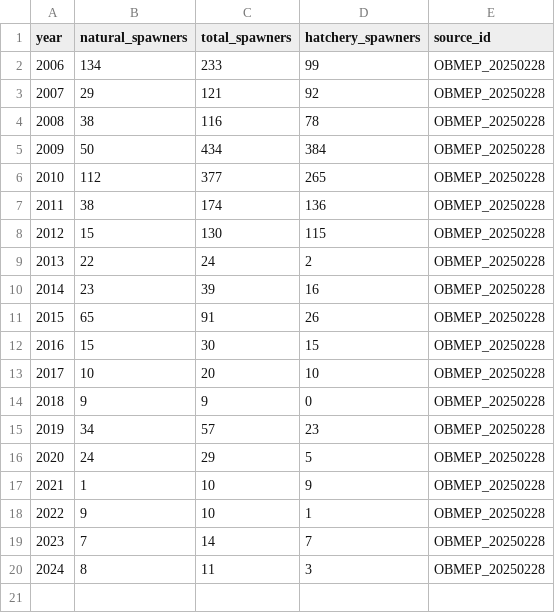
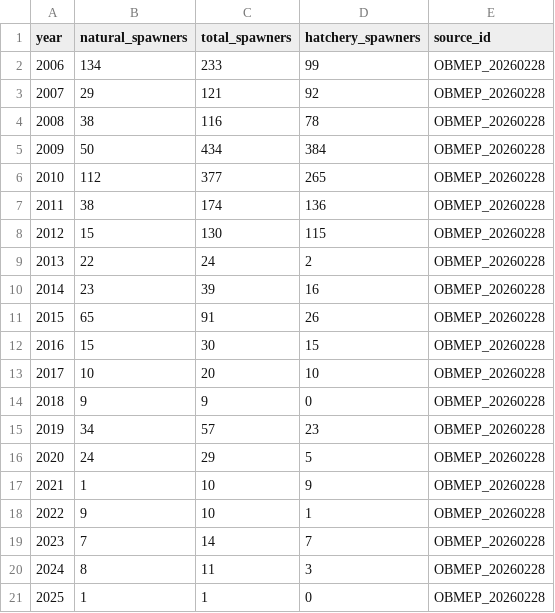
Before and after one commit to salmonwatersheds/steelhead-data, a CSV file: data/Columbia_Steelhead_OBMEP.csv, drawn as a sheet.

```diff
--- a/data/Columbia_Steelhead_OBMEP.csv
+++ b/data/Columbia_Steelhead_OBMEP.csv
@@ -1,20 +1,21 @@
 year,natural_spawners,total_spawners,hatchery_spawners,source_id
-2006,134,233,99,OBMEP_20250228
-2007,29,121,92,OBMEP_20250228
-2008,38,116,78,OBMEP_20250228
-2009,50,434,384,OBMEP_20250228
-2010,112,377,265,OBMEP_20250228
-2011,38,174,136,OBMEP_20250228
-2012,15,130,115,OBMEP_20250228
-2013,22,24,2,OBMEP_20250228
-2014,23,39,16,OBMEP_20250228
-2015,65,91,26,OBMEP_20250228
-2016,15,30,15,OBMEP_20250228
-2017,10,20,10,OBMEP_20250228
-2018,9,9,0,OBMEP_20250228
-2019,34,57,23,OBMEP_20250228
-2020,24,29,5,OBMEP_20250228
-2021,1,10,9,OBMEP_20250228
-2022,9,10,1,OBMEP_20250228
-2023,7,14,7,OBMEP_20250228
-2024,8,11,3,OBMEP_20250228
+2006,134,233,99,OBMEP_20260228
+2007,29,121,92,OBMEP_20260228
+2008,38,116,78,OBMEP_20260228
+2009,50,434,384,OBMEP_20260228
+2010,112,377,265,OBMEP_20260228
+2011,38,174,136,OBMEP_20260228
+2012,15,130,115,OBMEP_20260228
+2013,22,24,2,OBMEP_20260228
+2014,23,39,16,OBMEP_20260228
+2015,65,91,26,OBMEP_20260228
+2016,15,30,15,OBMEP_20260228
+2017,10,20,10,OBMEP_20260228
+2018,9,9,0,OBMEP_20260228
+2019,34,57,23,OBMEP_20260228
+2020,24,29,5,OBMEP_20260228
+2021,1,10,9,OBMEP_20260228
+2022,9,10,1,OBMEP_20260228
+2023,7,14,7,OBMEP_20260228
+2024,8,11,3,OBMEP_20260228
+2025,1,1,0,OBMEP_20260228
```
Also changed, not shown: output/dataset2_spawner-surveys_steelhead.csv, 4 other files.
